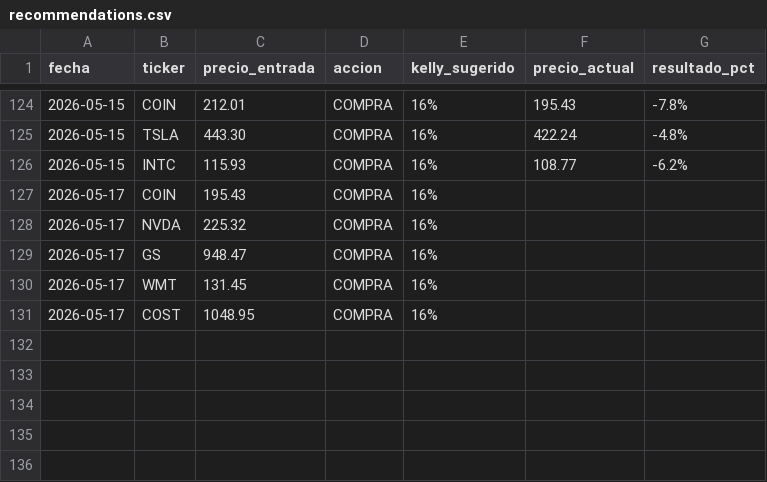
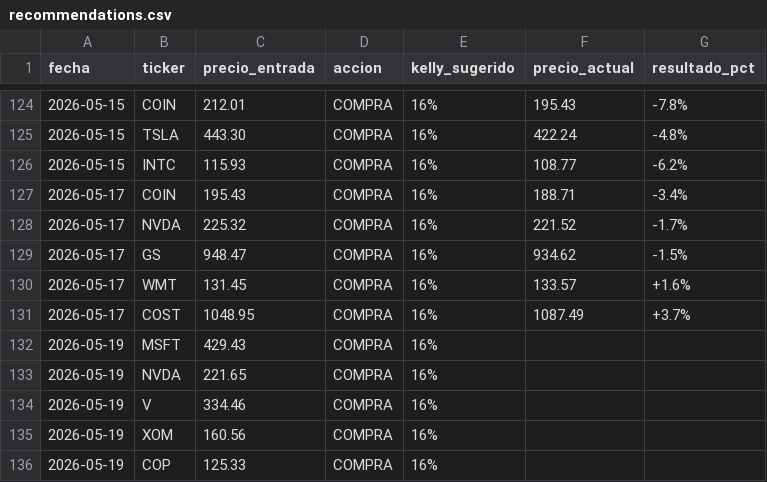
Before and after one commit to g0nzvle-zz/TradingBot, a CSV file: recommendations.csv, drawn as a sheet; only a part is shown, gaps mark what is left out.

Commit message:
chore: update recommendations tracker [skip ci]

```diff
--- a/recommendations.csv
+++ b/recommendations.csv
@@ -126,6 +126,11 @@ fecha,ticker,precio_entrada,accion,kelly_sugerido,precio_actual,resultado_pct
 2026-05-15,INTC,115.93,COMPRA,16%,108.77,-6.2%
-2026-05-17,COIN,195.43,COMPRA,16%,,
-2026-05-17,NVDA,225.32,COMPRA,16%,,
-2026-05-17,GS,948.47,COMPRA,16%,,
-2026-05-17,WMT,131.45,COMPRA,16%,,
-2026-05-17,COST,1048.95,COMPRA,16%,,
+2026-05-17,COIN,195.43,COMPRA,16%,188.71,-3.4%
+2026-05-17,NVDA,225.32,COMPRA,16%,221.52,-1.7%
+2026-05-17,GS,948.47,COMPRA,16%,934.62,-1.5%
+2026-05-17,WMT,131.45,COMPRA,16%,133.57,+1.6%
+2026-05-17,COST,1048.95,COMPRA,16%,1087.49,+3.7%
+2026-05-19,MSFT,429.43,COMPRA,16%,,
+2026-05-19,NVDA,221.65,COMPRA,16%,,
+2026-05-19,V,334.46,COMPRA,16%,,
+2026-05-19,XOM,160.56,COMPRA,16%,,
+2026-05-19,COP,125.33,COMPRA,16%,,
```
